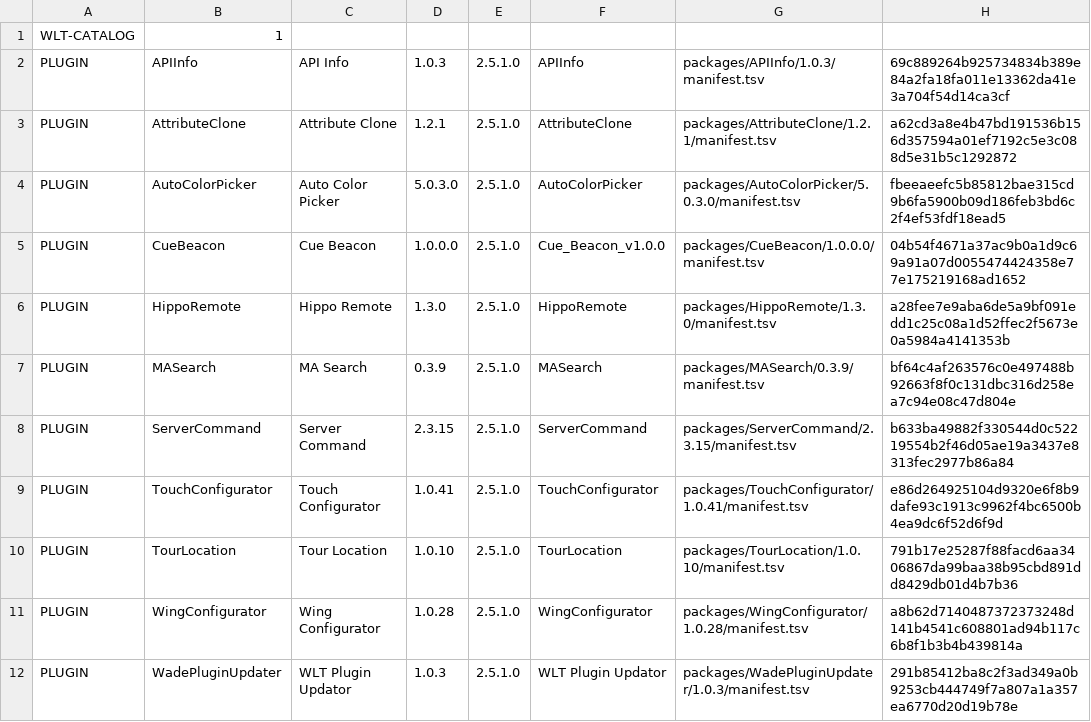
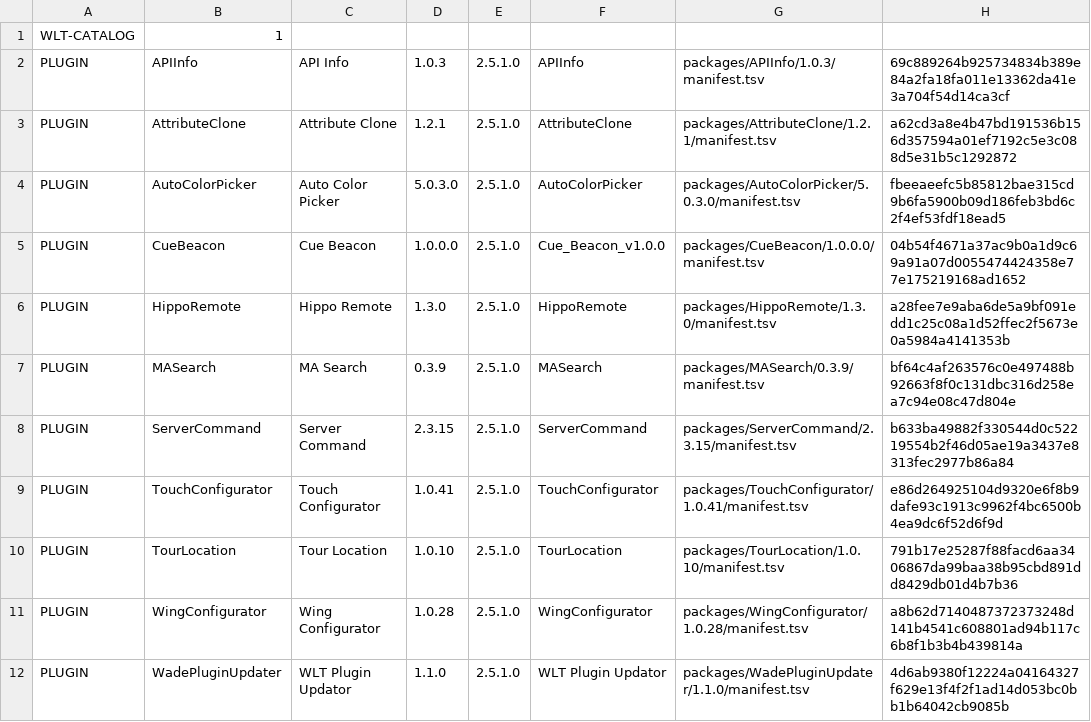
Before and after one commit to tmoose95/WadeLightingTools, a TSV file: catalog.tsv, drawn as a sheet.

Commit message:
Release WLT Plugin Updator 1.1.0: console HTTPS, table workflow and version colours

```diff
--- a/catalog.tsv
+++ b/catalog.tsv
@@ -11,2 +11,2 @@ PLUGIN	TourLocation	Tour Location	1.0.10	2.5.1.0	TourLocation	packages/TourLocat
 PLUGIN	WingConfigurator	Wing Configurator	1.0.28	2.5.1.0	WingConfigurator	packages/WingConfigurator/1.0.28/manifest.tsv	a8b62d7140487372373248d141b4541c608801ad94b117c6b8f1b3b4b439814a
-PLUGIN	WadePluginUpdater	WLT Plugin Updator	1.0.3	2.5.1.0	WLT Plugin Updator	packages/WadePluginUpdater/1.0.3/manifest.tsv	291b85412ba8c2f3ad349a0b9253cb444749f7a807a1a357ea6770d20d19b78e
+PLUGIN	WadePluginUpdater	WLT Plugin Updator	1.1.0	2.5.1.0	WLT Plugin Updator	packages/WadePluginUpdater/1.1.0/manifest.tsv	4d6ab9380f12224a04164327f629e13f4f2f1ad14d053bc0bb1b64042cb9085b
```
Also changed, not shown: 3 other files.
